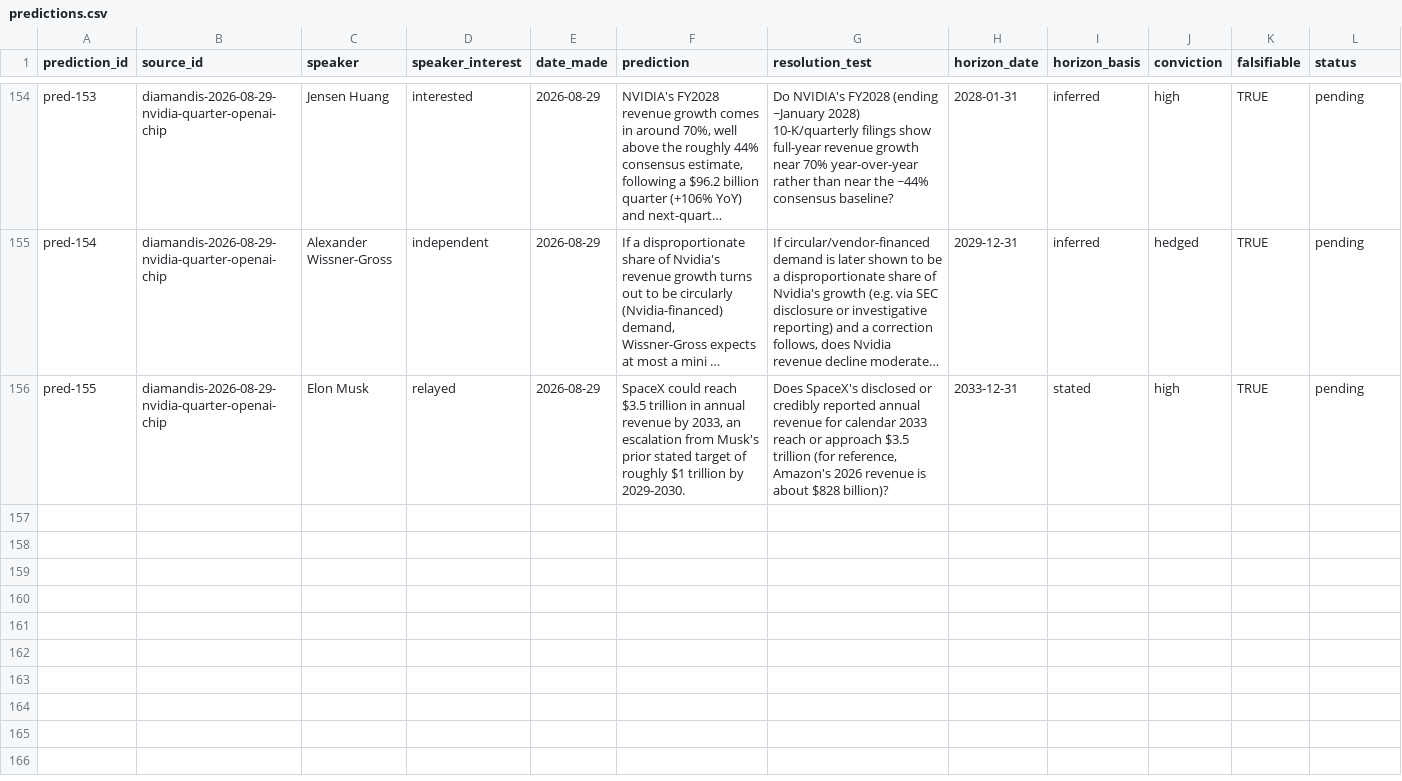
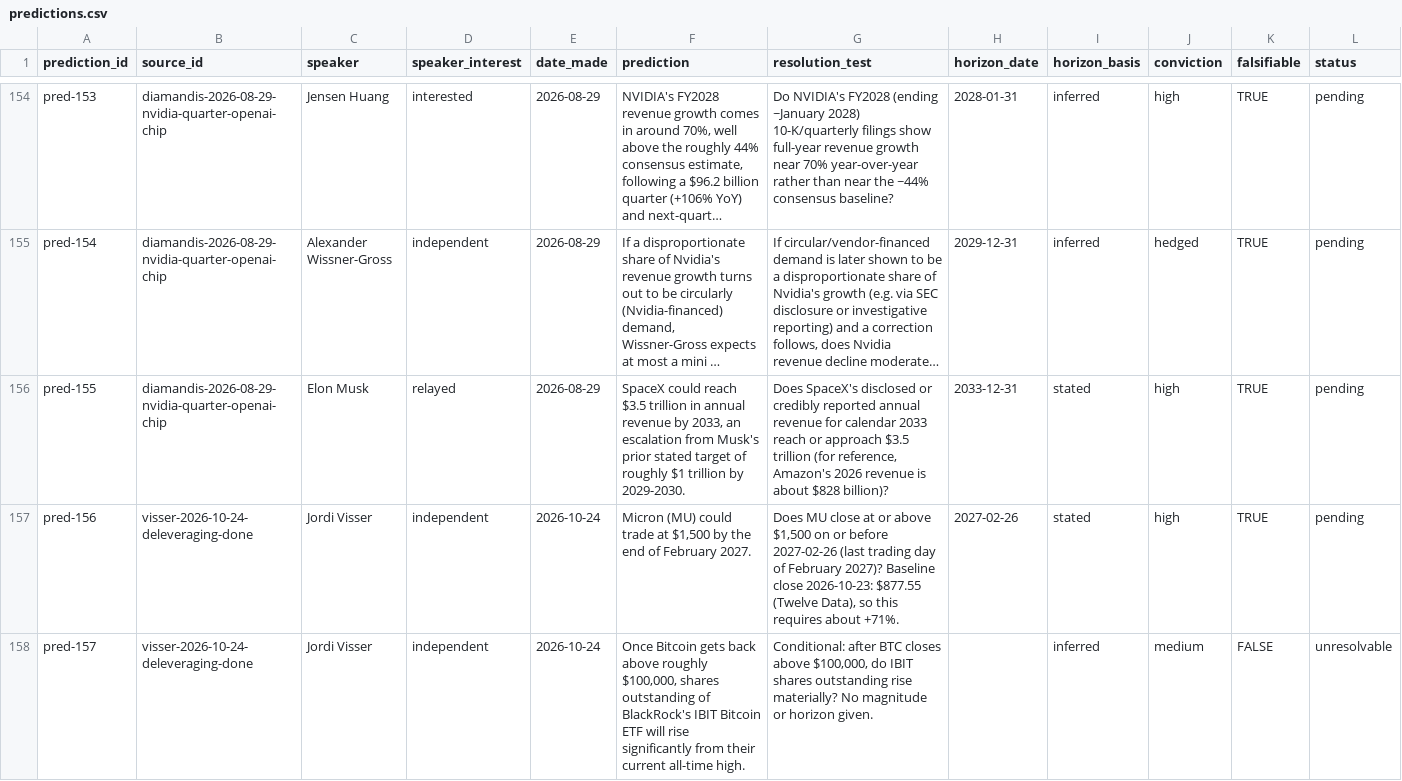
Before and after one commit to jbreuckm-del/signal-kb-index, a CSV file: predictions.csv, drawn as a sheet; only a part is shown, gaps mark what is left out; long unchanged cells end in …; rows hold the shown columns only; the diff covers the shown part only; the diff names each change by its address in the sheet, - before the commit and + after, or states it on an @@ line.

```diff
--- a/predictions.csv
+++ b/predictions.csv
+row 157: pred-156 | visser-2026-10-24-deleveraging-done | Jordi Visser | independent | 2026-10-24 | Micron (MU) could trade at $1,500 by the end of February 2027. | Does MU close at or above $1,500 on or before 2027-02-26 (last trading day of February 2027)? Baseline close 2026-10-23: $877.55 (Twelve Data), so this requires about +71%. | 2027-02-26 | stated | high | TRUE | pending
+row 158: pred-157 | visser-2026-10-24-deleveraging-done | Jordi Visser | independent | 2026-10-24 | Once Bitcoin gets back above roughly $100,000, shares outstanding of BlackRock's IBIT Bitcoin ETF will rise significantly from their current all-time high. | Conditional: after BTC closes above $100,000, do IBIT shares outstanding rise materially? No magnitude or horizon given. |  | inferred | medium | FALSE | unresolvable
```
Also changed, not shown: 1 added row elsewhere in this file, sources.csv, 2 other files.
